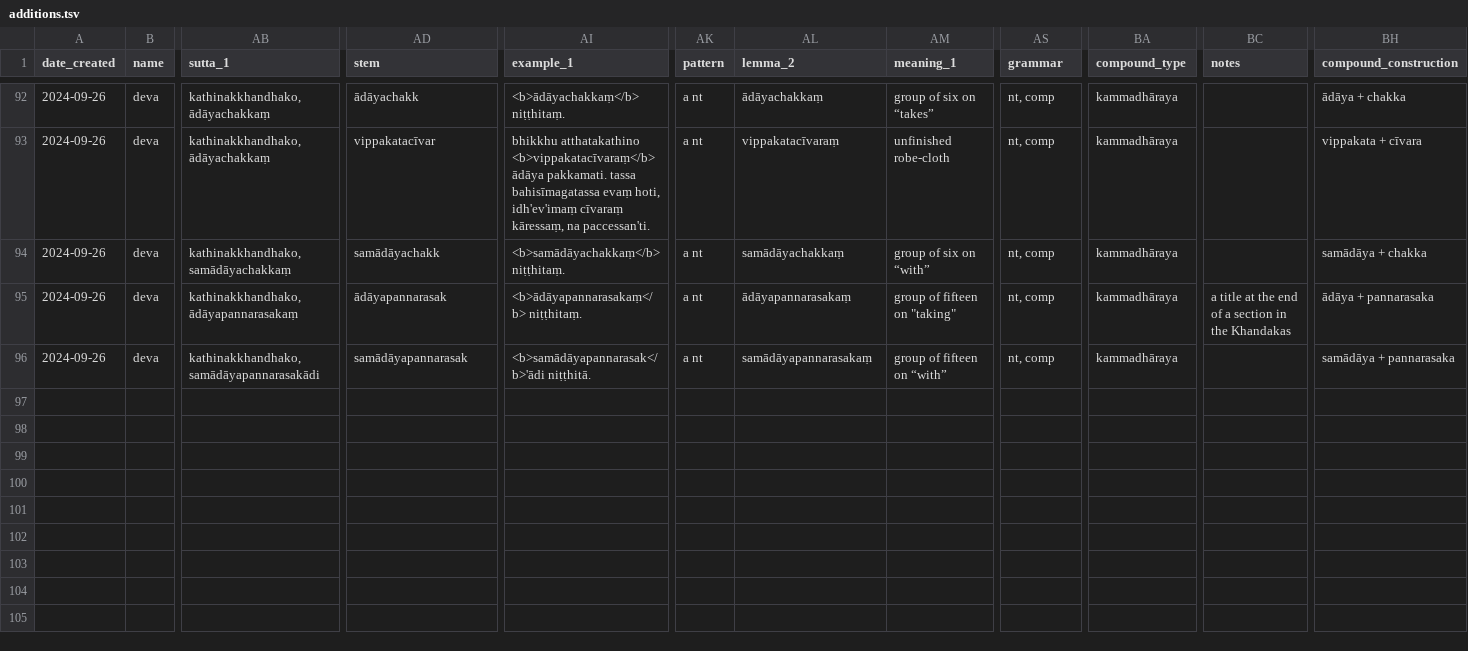
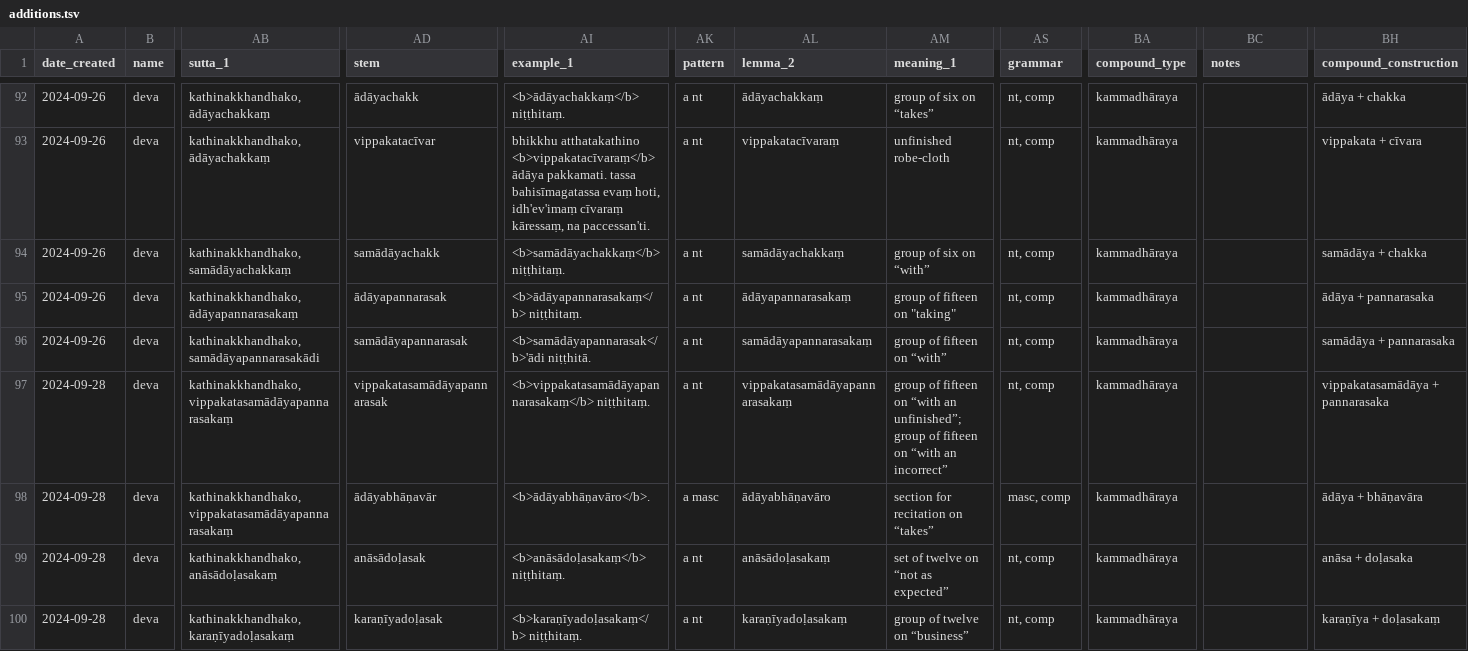
Before and after one commit to digitalpalidictionary/dpd-db, a TSV file: gui/additions.tsv, drawn as a sheet; only a part is shown, gaps mark what is left out; rows hold the shown columns only; the diff covers the shown part only; the diff names each change by its address in the sheet, - before the commit and + after, or states it on an @@ line.

Commit message:
addition corrections

```diff
--- a/gui/additions.tsv
+++ b/gui/additions.tsv
-BC95 (notes): a title at the end of a section in the Khandakas
+BC95 (notes): (empty)
+row 97: 2024-09-28 | deva | kathinakkhandhako, vippakatasamādāyapannarasakaṃ | vippakatasamādāyapannarasak | <b>vippakatasamādāyapannarasakaṃ</b> niṭṭhitaṃ. | a nt | vippakatasamādāyapannarasakaṃ | group of fifteen on “with an unfinished”; group of fifteen on “with an incorrect” | nt, comp | kammadhāraya |  | vippakatasamādāya + pannarasaka
+row 98: 2024-09-28 | deva | kathinakkhandhako, vippakatasamādāyapannarasakaṃ | ādāyabhāṇavār | <b>ādāyabhāṇavāro</b>. | a masc | ādāyabhāṇavāro | section for recitation on “takes” | masc, comp | kammadhāraya |  | ādāya + bhāṇavāra
+row 99: 2024-09-28 | deva | kathinakkhandhako, anāsādoḷasakaṃ | anāsādoḷasak | <b>anāsādoḷasakaṃ</b> niṭṭhitaṃ. | a nt | anāsādoḷasakaṃ | set of twelve on “not as expected” | nt, comp | kammadhāraya |  | anāsa + doḷasaka
+row 100: 2024-09-28 | deva | kathinakkhandhako, karaṇīyadoḷasakaṃ | karaṇīyadoḷasak | <b>karaṇīyadoḷasakaṃ</b> niṭṭhitaṃ. | a nt | karaṇīyadoḷasakaṃ | group of twelve on “business” | nt, comp | kammadhāraya |  | karaṇīya + doḷasakaṃ
```
Also changed, not shown: 5 added rows and 1 edited cell elsewhere in this file, dps/sbs_csvs/vinaya.tsv, gui/corrections.tsv, 1 other file.
